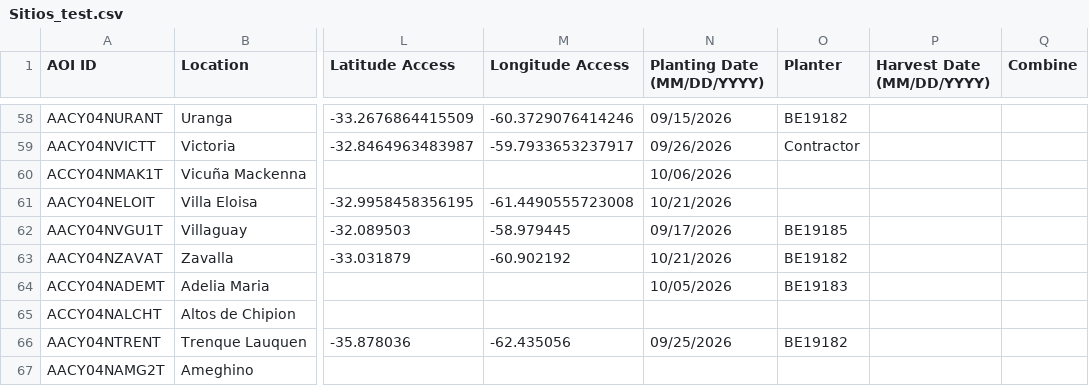
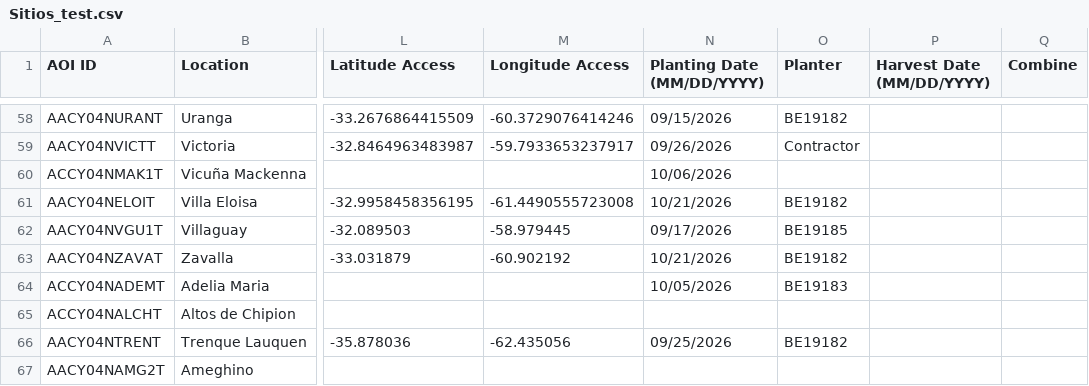
Before and after one commit to LAAR-TESTING-AR/field-trial-platform, a CSV file: Sitios_test.csv, drawn as a sheet; only a part is shown, gaps mark what is left out; the diff names each change by its address in the sheet, - before the commit and + after, or states it on an @@ line.

Commit message:
Actualizacion automatica de Sitios.csv desde SharePoint

```diff
--- a/Sitios_test.csv
+++ b/Sitios_test.csv
-O61 (Planter): (empty)
+O61 (Planter): BE19182
```
